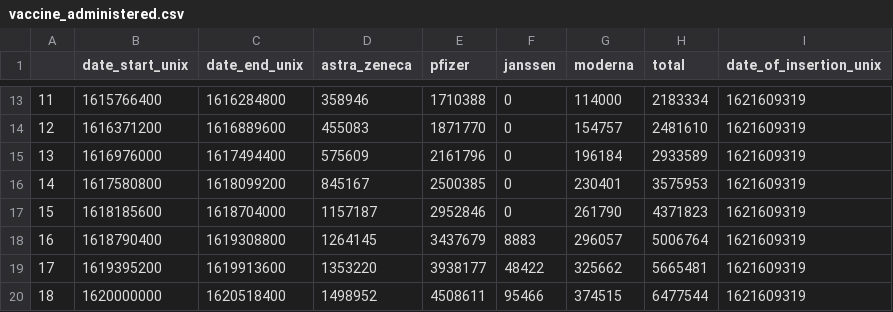
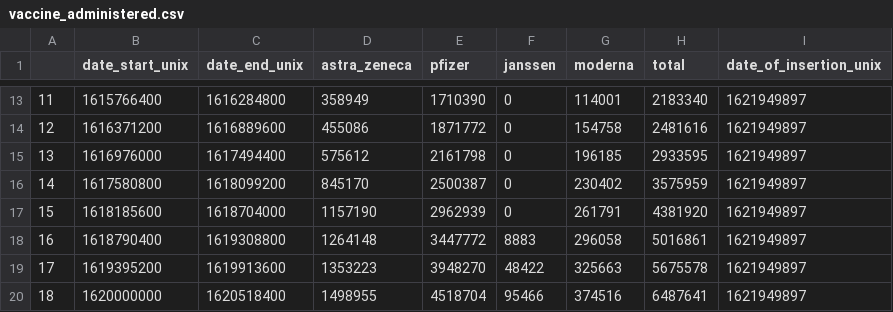
Before and after one commit to Sikerdebaard/netherlands-vaccinations-scraper, a CSV file: vaccine_administered.csv, drawn as a sheet; only a part is shown, gaps mark what is left out; the diff covers the shown part only.

```diff
--- a/vaccine_administered.csv
+++ b/vaccine_administered.csv
@@ -13,8 +13,8 @@
-11,1615766400,1616284800,358946,1710388,0,114000,2183334,1621609319
-12,1616371200,1616889600,455083,1871770,0,154757,2481610,1621609319
-13,1616976000,1617494400,575609,2161796,0,196184,2933589,1621609319
-14,1617580800,1618099200,845167,2500385,0,230401,3575953,1621609319
-15,1618185600,1618704000,1157187,2952846,0,261790,4371823,1621609319
-16,1618790400,1619308800,1264145,3437679,8883,296057,5006764,1621609319
-17,1619395200,1619913600,1353220,3938177,48422,325662,5665481,1621609319
-18,1620000000,1620518400,1498952,4508611,95466,374515,6477544,1621609319
+11,1615766400,1616284800,358949,1710390,0,114001,2183340,1621949897
+12,1616371200,1616889600,455086,1871772,0,154758,2481616,1621949897
+13,1616976000,1617494400,575612,2161798,0,196185,2933595,1621949897
+14,1617580800,1618099200,845170,2500387,0,230402,3575959,1621949897
+15,1618185600,1618704000,1157190,2962939,0,261791,4381920,1621949897
+16,1618790400,1619308800,1264148,3447772,8883,296058,5016861,1621949897
+17,1619395200,1619913600,1353223,3948270,48422,325663,5675578,1621949897
+18,1620000000,1620518400,1498955,4518704,95466,374516,6487641,1621949897
```
Also changed, not shown: 1 added row and 45 edited cells elsewhere in this file, vaccine-dose-deliveries-by-manufacturer.csv, vaccine_administered_estimate.csv, 1 other file.
